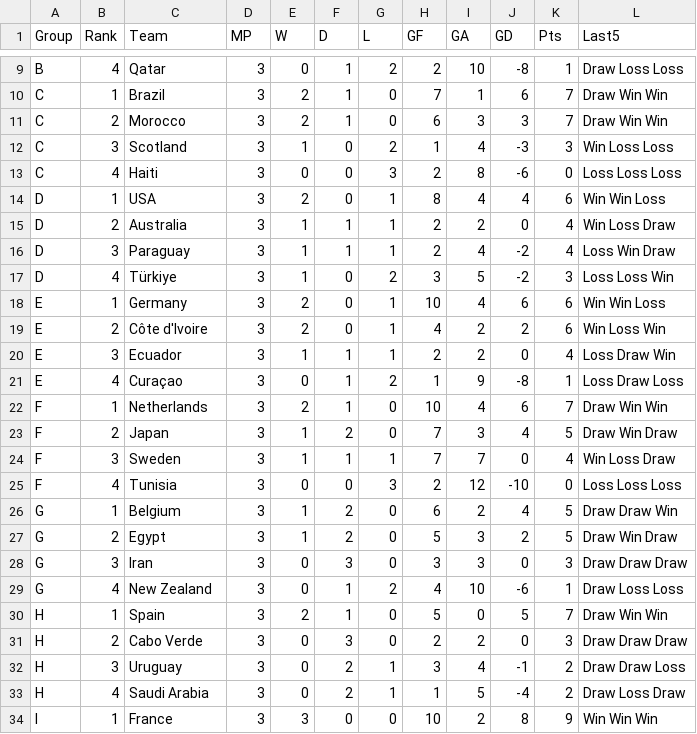
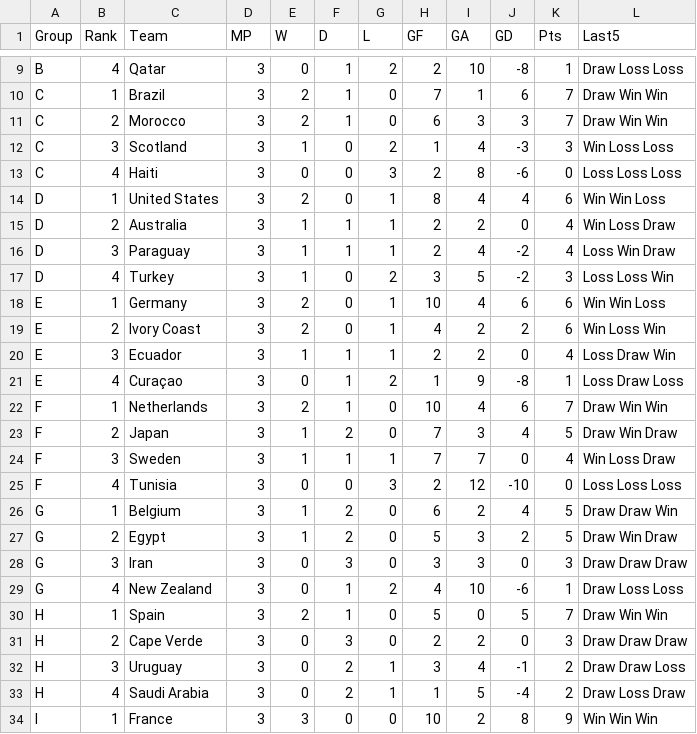
Before and after one commit to sarthak-pant/MatchUp.AI, a CSV file: data/2026PointsTable.csv, drawn as a sheet; only a part is shown, gaps mark what is left out.

```diff
--- a/data/2026PointsTable.csv
+++ b/data/2026PointsTable.csv
@@ -13,8 +13,8 @@ C,3,Scotland,3,1,0,2,1,4,-3,3,Win Loss Loss
 C,4,Haiti,3,0,0,3,2,8,-6,0,Loss Loss Loss
-D,1,USA,3,2,0,1,8,4,4,6,Win Win Loss
+D,1,United States,3,2,0,1,8,4,4,6,Win Win Loss
 D,2,Australia,3,1,1,1,2,2,0,4,Win Loss Draw
 D,3,Paraguay,3,1,1,1,2,4,-2,4,Loss Win Draw
-D,4,Türkiye,3,1,0,2,3,5,-2,3,Loss Loss Win
+D,4,Turkey,3,1,0,2,3,5,-2,3,Loss Loss Win
 E,1,Germany,3,2,0,1,10,4,6,6,Win Win Loss
-E,2,Côte d'Ivoire,3,2,0,1,4,2,2,6,Win Loss Win
+E,2,Ivory Coast,3,2,0,1,4,2,2,6,Win Loss Win
 E,3,Ecuador,3,1,1,1,2,2,0,4,Loss Draw Win
@@ -30,3 +30,3 @@ G,4,New Zealand,3,0,1,2,4,10,-6,1,Draw Loss Loss
 H,1,Spain,3,2,1,0,5,0,5,7,Draw Win Win
-H,2,Cabo Verde,3,0,3,0,2,2,0,3,Draw Draw Draw
+H,2,Cape Verde,3,0,3,0,2,2,0,3,Draw Draw Draw
 H,3,Uruguay,3,0,2,1,3,4,-1,2,Draw Draw Loss
```
Also changed, not shown: 1 other file.
